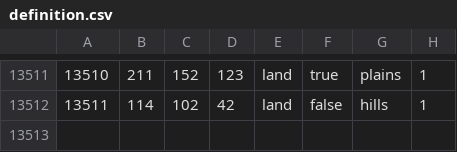
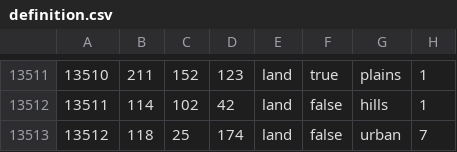
Before and after one commit to hoi4-modding-den/Dens-HRE, a CSV file: map/definition.csv, drawn as a sheet; only a part is shown, gaps mark what is left out.

```diff
--- a/map/definition.csv
+++ b/map/definition.csv
@@ -13512 +13512,2 @@
 13511;114;102;42;land;false;hills;1
+13512;118;25;174;land;false;urban;7
```
Also changed, not shown: 34 other files.
